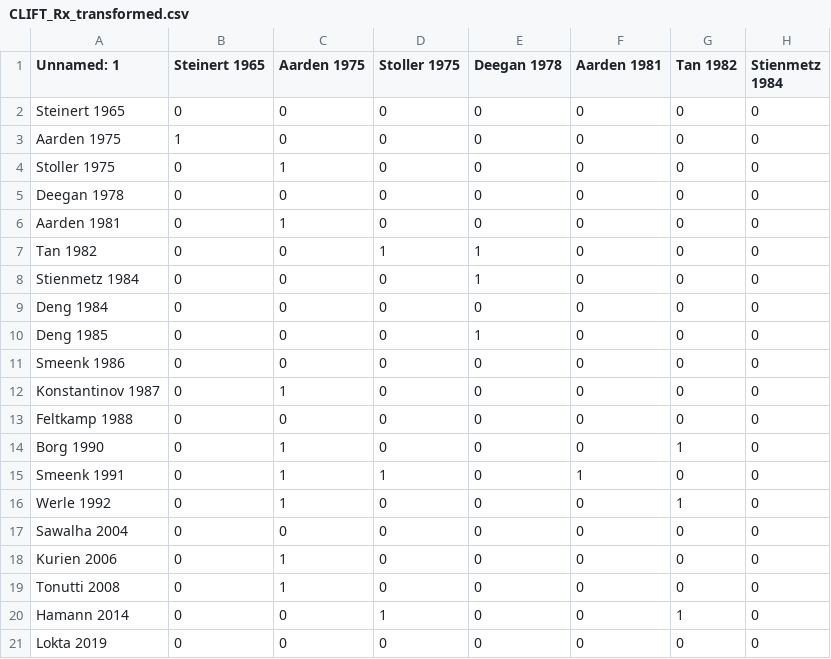
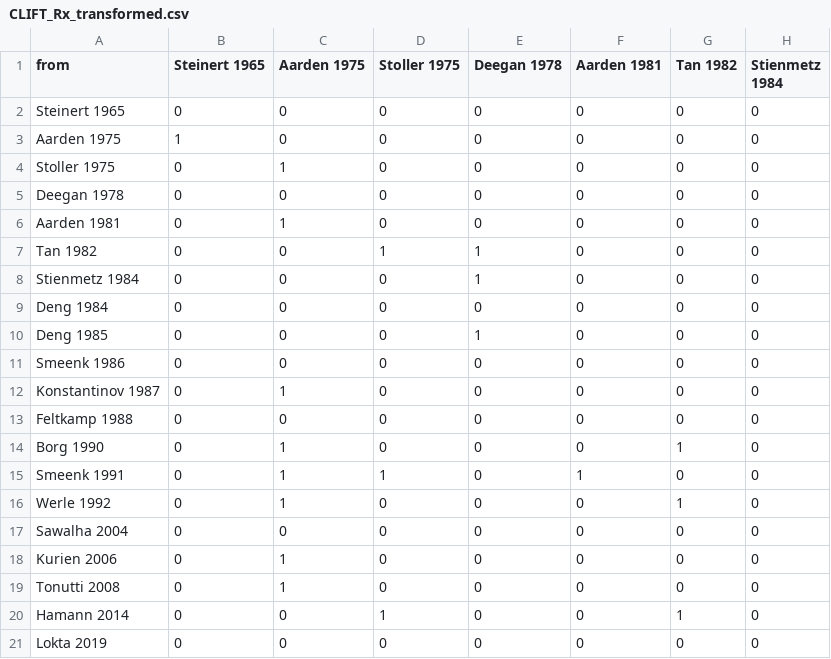
Before and after one commit to Talmoj/gara6ees, a CSV file: CLIFT_Rx_transformed.csv, drawn as a sheet; only a part is shown; the diff names each change by its address in the sheet, - before the commit and + after, or states it on an @@ line.

Commit message:
Update CLIFT_Rx_transformed.csv

```diff
--- a/CLIFT_Rx_transformed.csv
+++ b/CLIFT_Rx_transformed.csv
-A1: Unnamed: 1
+A1: from
```
